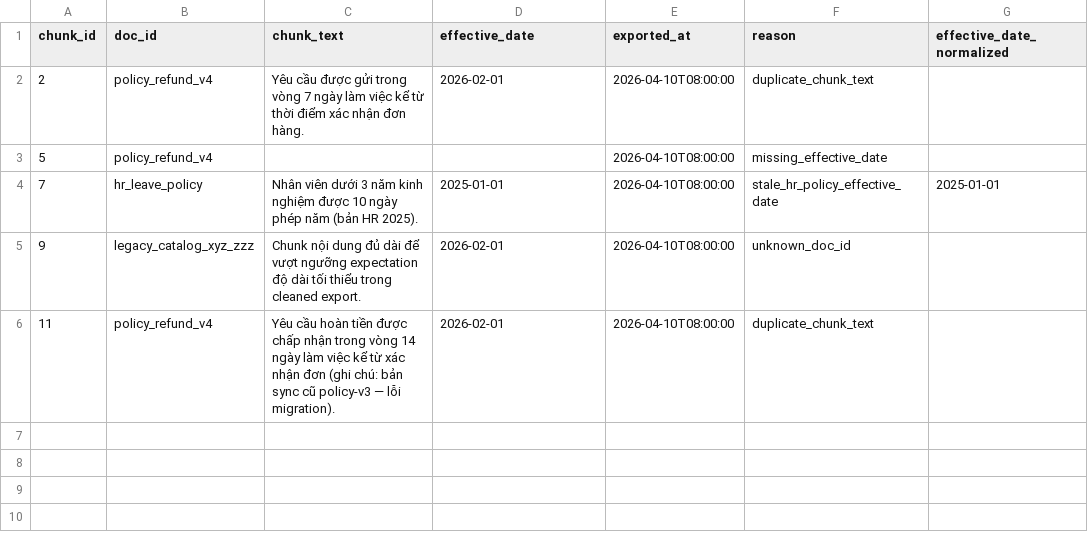
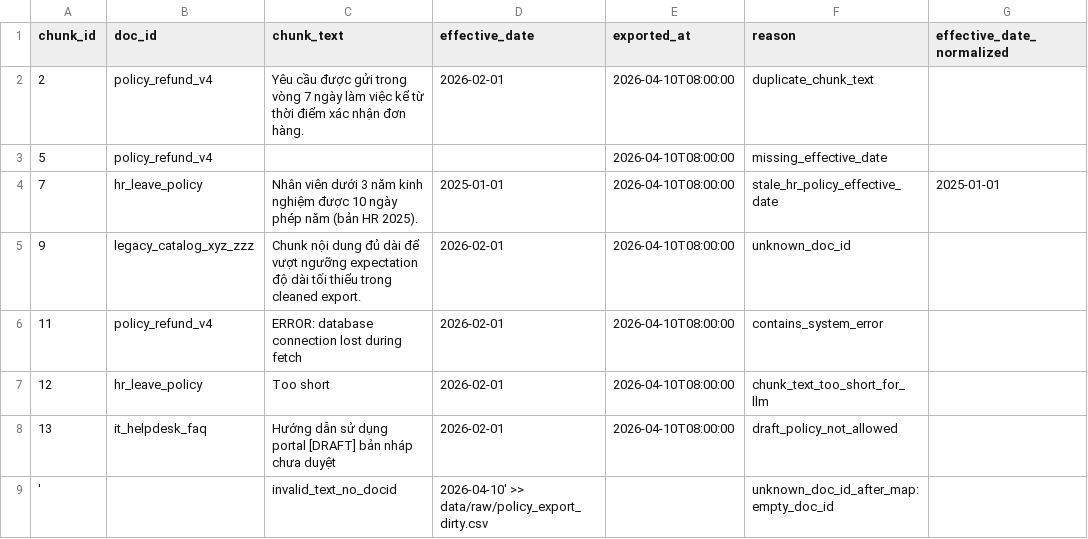
Before and after one commit to AnhPham0411/day10-c401-a1, a CSV file: lab/artifacts/quarantine/quarantine_fix-good.csv, drawn as a sheet.

```diff
--- a/lab/artifacts/quarantine/quarantine_fix-good.csv
+++ b/lab/artifacts/quarantine/quarantine_fix-good.csv
@@ -5,2 +5,5 @@ chunk_id,doc_id,chunk_text,effective_date,exported_at,reason,effective_date_norm
 9,legacy_catalog_xyz_zzz,Chunk nội dung đủ dài để vượt ngưỡng expectation độ dài tối thiểu trong cleaned export.,2026-02-01,2026-04-10T08:00:00,unknown_doc_id,
-11,policy_refund_v4,Yêu cầu hoàn tiền được chấp nhận trong vòng 14 ngày làm việc kể từ xác nhận đơn (ghi chú: bản sync cũ policy-v3 — lỗi migration).,2026-02-01,2026-04-10T08:00:00,duplicate_chunk_text,
+11,policy_refund_v4,ERROR: database connection lost during fetch,2026-02-01,2026-04-10T08:00:00,contains_system_error,
+12,hr_leave_policy,Too short,2026-02-01,2026-04-10T08:00:00,chunk_text_too_short_for_llm,
+13,it_helpdesk_faq,Hướng dẫn sử dụng portal [DRAFT] bản nháp chưa duyệt,2026-02-01,2026-04-10T08:00:00,draft_policy_not_allowed,
+',,invalid_text_no_docid,2026-04-10' >> data/raw/policy_export_dirty.csv,,unknown_doc_id_after_map:empty_doc_id,
```
Also changed, not shown: lab/data/raw/policy_export_dirty.csv, 3 other files.
